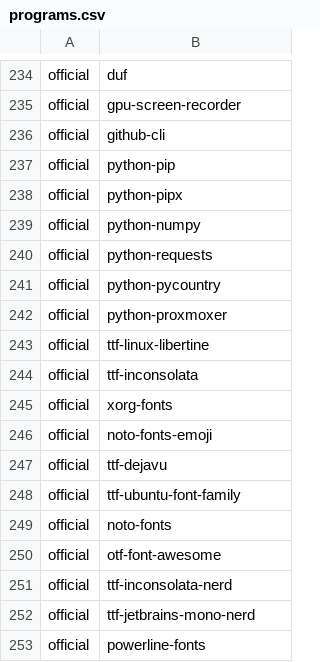
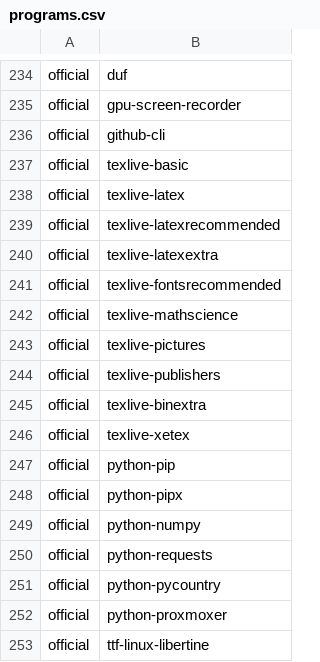
Before and after one commit to ih8d8/archstrap, a CSV file: packages/programs.csv, drawn as a sheet; only a part is shown, gaps mark what is left out; the shorter side is filled out with more unchanged rows; the diff names each change by its address in the sheet, - before the commit and + after, or states it on an @@ line.

Commit message:
add texlive

```diff
--- a/packages/programs.csv
+++ b/packages/programs.csv
+row 237: official | texlive-basic
+row 238: official | texlive-latex
+row 239: official | texlive-latexrecommended
+row 240: official | texlive-latexextra
+row 241: official | texlive-fontsrecommended
+row 242: official | texlive-mathscience
+row 243: official | texlive-pictures
+row 244: official | texlive-publishers
+row 245: official | texlive-binextra
+row 246: official | texlive-xetex
```
